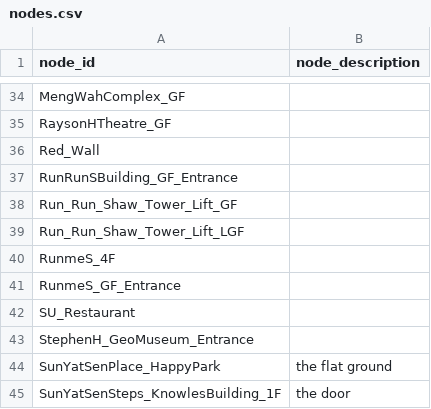
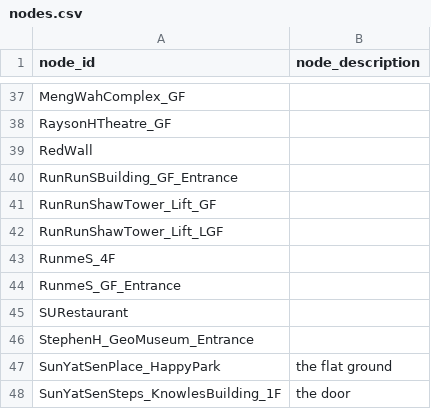
Before and after one commit to pzdmmsd/COMP1110-Project-26Spring, a CSV file: campus_nav/data/nodes.csv, drawn as a sheet; only a part is shown, gaps mark what is left out; the diff covers the shown part only.

```diff
--- a/campus_nav/data/nodes.csv
+++ b/campus_nav/data/nodes.csv
@@ -35,9 +38,9 @@ MengWahComplex_GF,
 RaysonHTheatre_GF,
-Red_Wall,
+RedWall,
 RunRunSBuilding_GF_Entrance,
-Run_Run_Shaw_Tower_Lift_GF,
-Run_Run_Shaw_Tower_Lift_LGF,
+RunRunShawTower_Lift_GF,
+RunRunShawTower_Lift_LGF,
 RunmeS_4F,
 RunmeS_GF_Entrance,
-SU_Restaurant,
+SURestaurant,
 StephenH_GeoMuseum_Entrance,
```
Also changed, not shown: 4 added rows, 2 removed rows and 12 edited cells elsewhere in this file, campus_nav/data/edges.csv.
